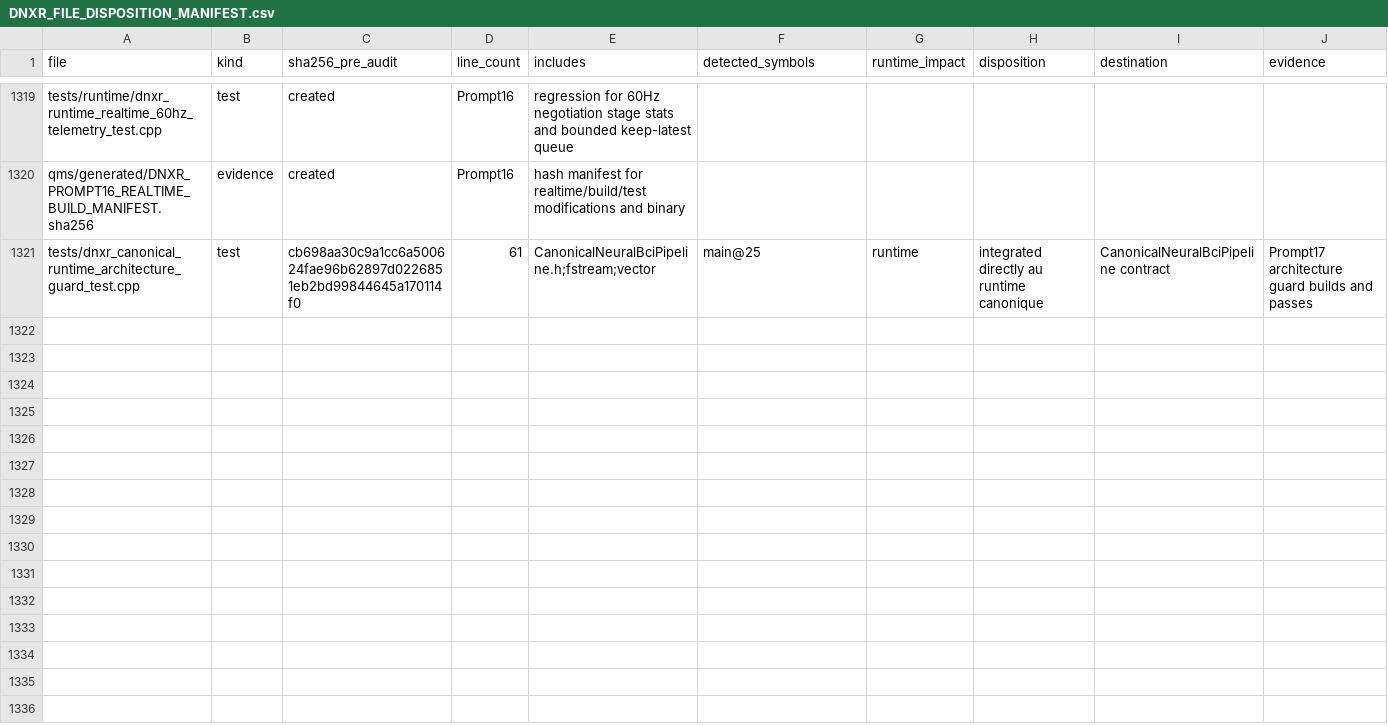
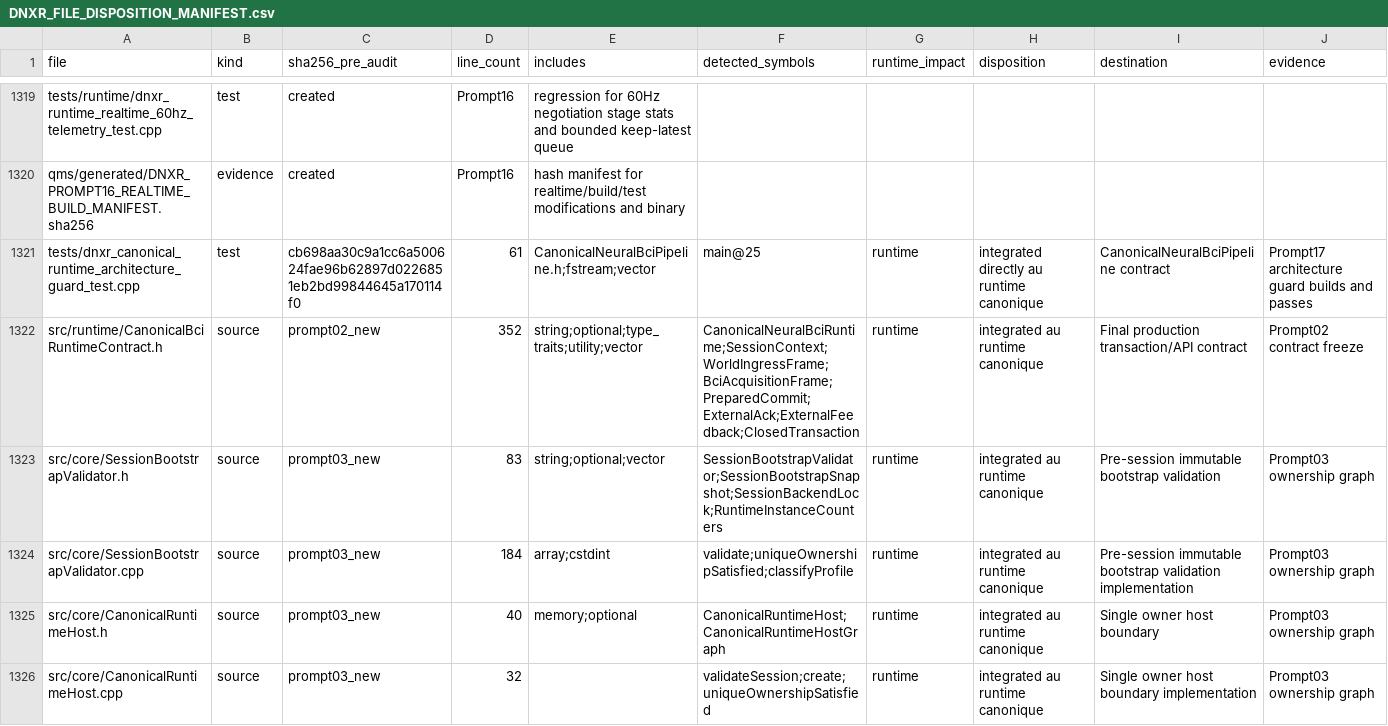
Before and after one commit to jeffreyalthot/Neuro_nano_device_pipline_DNXR, a CSV file: docs/runtime_unification/DNXR_FILE_DISPOSITION_MANIFEST.csv, drawn as a sheet; only a part is shown, gaps mark what is left out; the diff names each change by its address in the sheet, - before the commit and + after, or states it on an @@ line.

```diff
--- a/docs/runtime_unification/DNXR_FILE_DISPOSITION_MANIFEST.csv
+++ b/docs/runtime_unification/DNXR_FILE_DISPOSITION_MANIFEST.csv
+row 1322: src/runtime/CanonicalBciRuntimeContract.h | source | prompt02_new | 352 | string;optional;type_traits;utility;vector | CanonicalNeuralBciRuntime;SessionContext;WorldIngressFrame;BciAcquisitionFrame;PreparedCommit;ExternalAck;ExternalFeedback;ClosedTransaction | runtime | integrated au runtime canonique | Final production transaction/API contract | Prompt02 contract freeze
+row 1323: src/core/SessionBootstrapValidator.h | source | prompt03_new | 83 | string;optional;vector | SessionBootstrapValidator;SessionBootstrapSnapshot;SessionBackendLock;RuntimeInstanceCounters | runtime | integrated au runtime canonique | Pre-session immutable bootstrap validation | Prompt03 ownership graph
+row 1324: src/core/SessionBootstrapValidator.cpp | source | prompt03_new | 184 | array;cstdint | validate;uniqueOwnershipSatisfied;classifyProfile | runtime | integrated au runtime canonique | Pre-session immutable bootstrap validation implementation | Prompt03 ownership graph
+row 1325: src/core/CanonicalRuntimeHost.h | source | prompt03_new | 40 | memory;optional | CanonicalRuntimeHost;CanonicalRuntimeHostGraph | runtime | integrated au runtime canonique | Single owner host boundary | Prompt03 ownership graph
+row 1326: src/core/CanonicalRuntimeHost.cpp | source | prompt03_new | 32 |  | validateSession;create;uniqueOwnershipSatisfied | runtime | integrated au runtime canonique | Single owner host boundary implementation | Prompt03 ownership graph
```
Also changed, not shown: docs/runtime_unification/DNXR_SYMBOL_PRESERVATION_MANIFEST.csv, docs/runtime_unification/DNXR_TEST_MIGRATION_MATRIX.csv, 35 other files.
